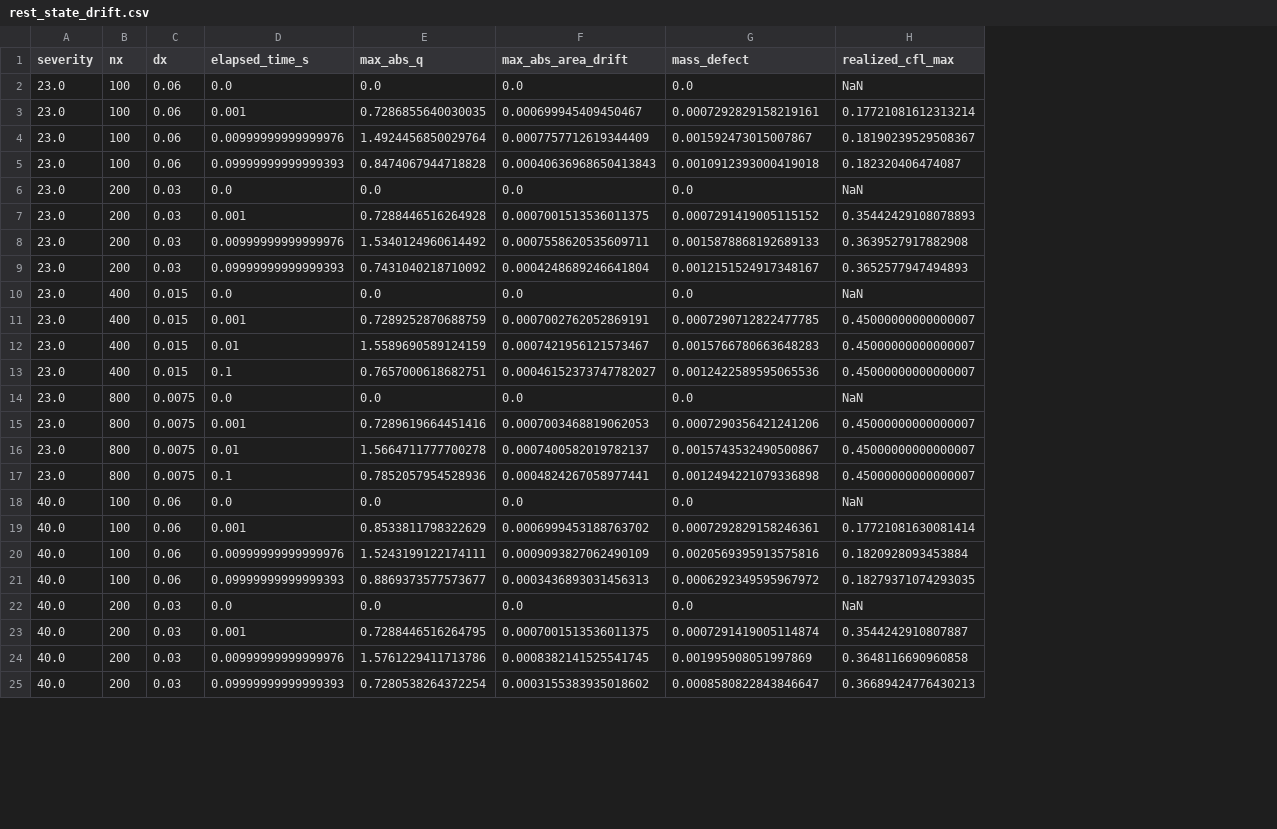
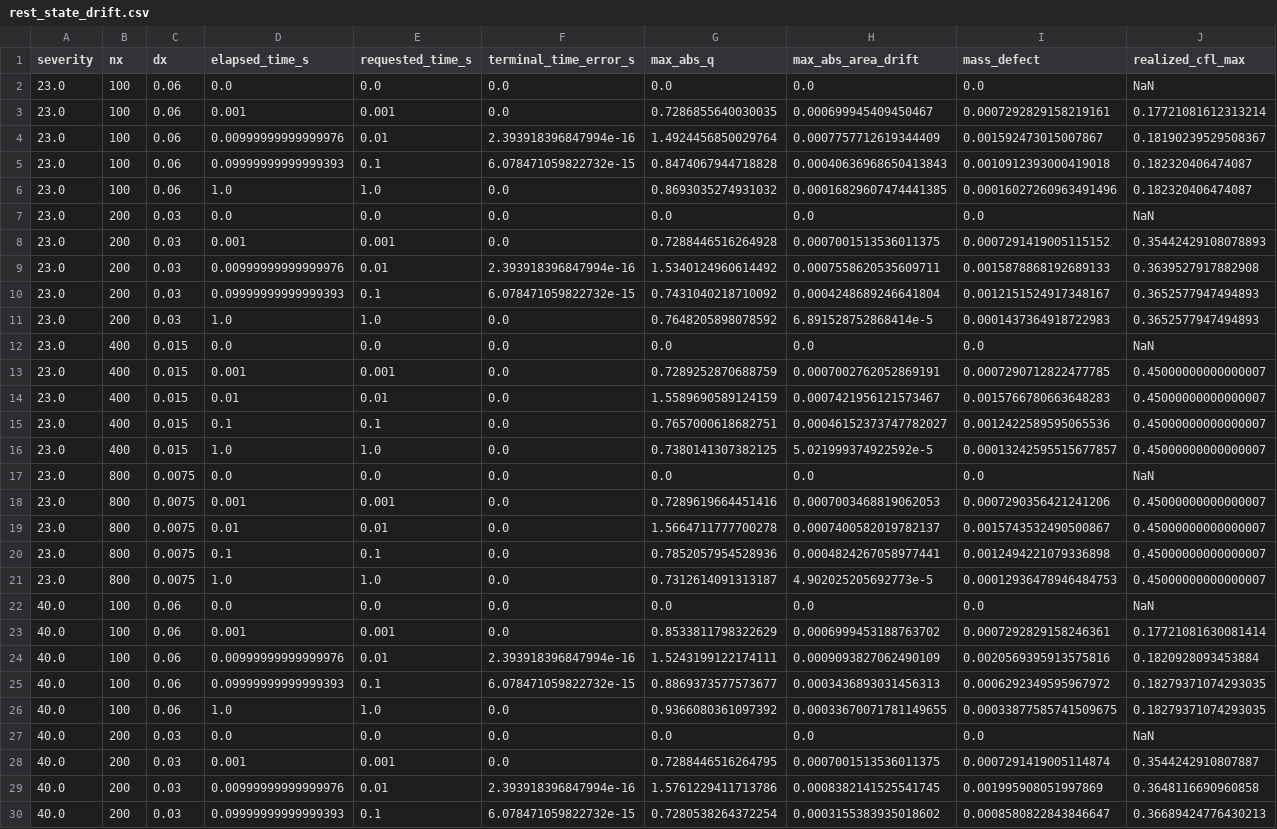
Before and after one commit to danphenderson/masters-report, a CSV file: figures/static/static/tables/verification/rest_state_drift.csv, drawn as a sheet; only a part is shown; addresses are those after the commit; rows hold the shown columns only; the diff covers the shown part only; the diff names each change by its address in the sheet, - before the commit and + after, or states it on an @@ line.

```diff
--- a/figures/static/static/tables/verification/rest_state_drift.csv
+++ b/figures/static/static/tables/verification/rest_state_drift.csv
+column E (requested_time_s), rows 2-5: 0.0 | 0.001 | 0.01 | 0.1; rows 7-10: 0.0 | 0.001 | 0.01 | 0.1; rows 12-15: 0.0 | 0.001 | 0.01 | 0.1; rows 17-20: 0.0 | 0.001 | 0.01 | 0.1; rows 22-25: 0.0 | 0.001 | 0.01 | 0.1; rows 27-30: 0.0 | 0.001 | 0.01 | 0.1
+column F (terminal_time_error_s), rows 2-5: 0.0 | 0.0 | 2.393918396847994e-16 | 6.078471059822732e-15; rows 7-10: 0.0 | 0.0 | 2.393918396847994e-16 | 6.078471059822732e-15; rows 12-15: all 0.0; rows 17-20: all 0.0; rows 22-25: 0.0 | 0.0 | 2.393918396847994e-16 | 6.078471059822732e-15; rows 27-30: 0.0 | 0.0 | 2.393918396847994e-16 | 6.078471059822732e-15
+row 6: 23.0 | 100 | 0.06 | 1.0 | 1.0 | 0.0 | 0.8693035274931032 | 0.00016829607474441385 | 0.00016027260963491496 | 0.182320406474087
+row 11: 23.0 | 200 | 0.03 | 1.0 | 1.0 | 0.0 | 0.7648205898078592 | 6.891528752868414e-5 | 0.0001437364918722983 | 0.3652577947494893
+row 16: 23.0 | 400 | 0.015 | 1.0 | 1.0 | 0.0 | 0.7380141307382125 | 5.021999374922592e-5 | 0.00013242595515677857 | 0.45000000000000007
+row 21: 23.0 | 800 | 0.0075 | 1.0 | 1.0 | 0.0 | 0.7312614091313187 | 4.902025205692773e-5 | 0.00012936478946484753 | 0.45000000000000007
+row 26: 40.0 | 100 | 0.06 | 1.0 | 1.0 | 0.0 | 0.9366080361097392 | 0.00033670071781149655 | 0.00033877585741509675 | 0.18279371074293035
```
Also changed, not shown: 3 added rows elsewhere in this file, 59 other files.
